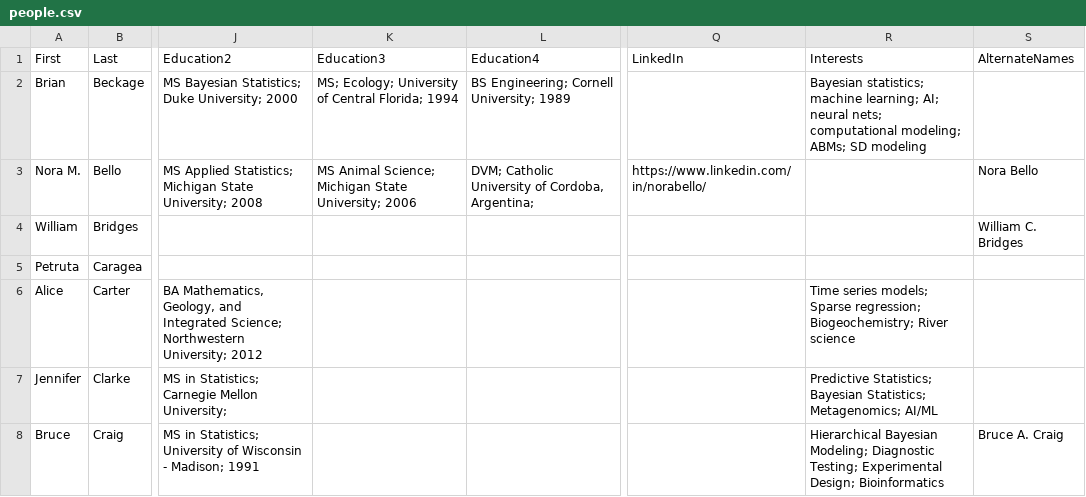
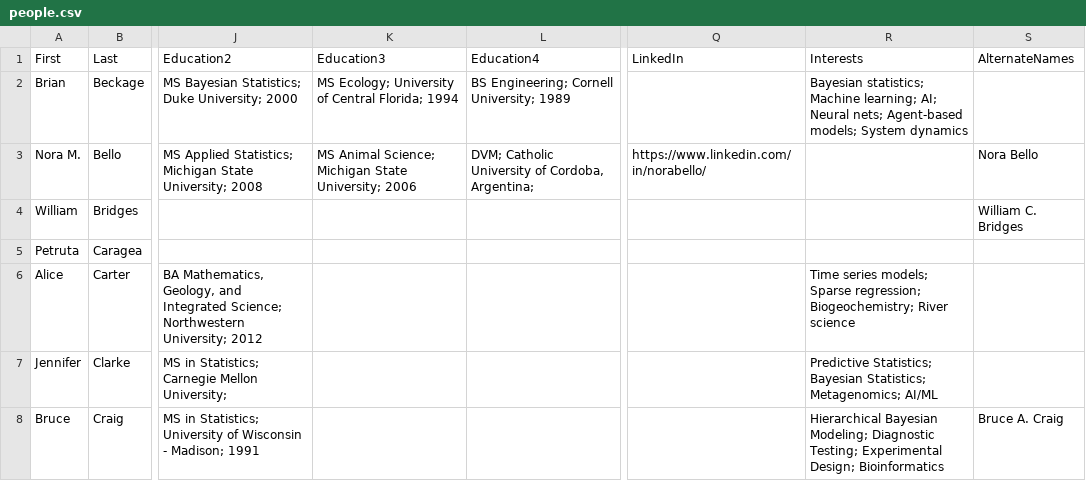
Before and after one commit to NCCC170/nccc170-website, a CSV file: R/people.csv, drawn as a sheet; only a part is shown, gaps mark what is left out; the diff names each change by its address in the sheet, - before the commit and + after, or states it on an @@ line.

```diff
--- a/R/people.csv
+++ b/R/people.csv
-K2: MS; Ecology; University…
+K2: MS Ecology; University…
-R2: Bayesian statistics; machine learning; AI; neural nets; computational modeling; ABMs; SD modeling
+R2: Bayesian statistics; Machine learning; AI; Neural nets; Agent-based models; System dynamics
```
Also changed, not shown: 1 other file.
